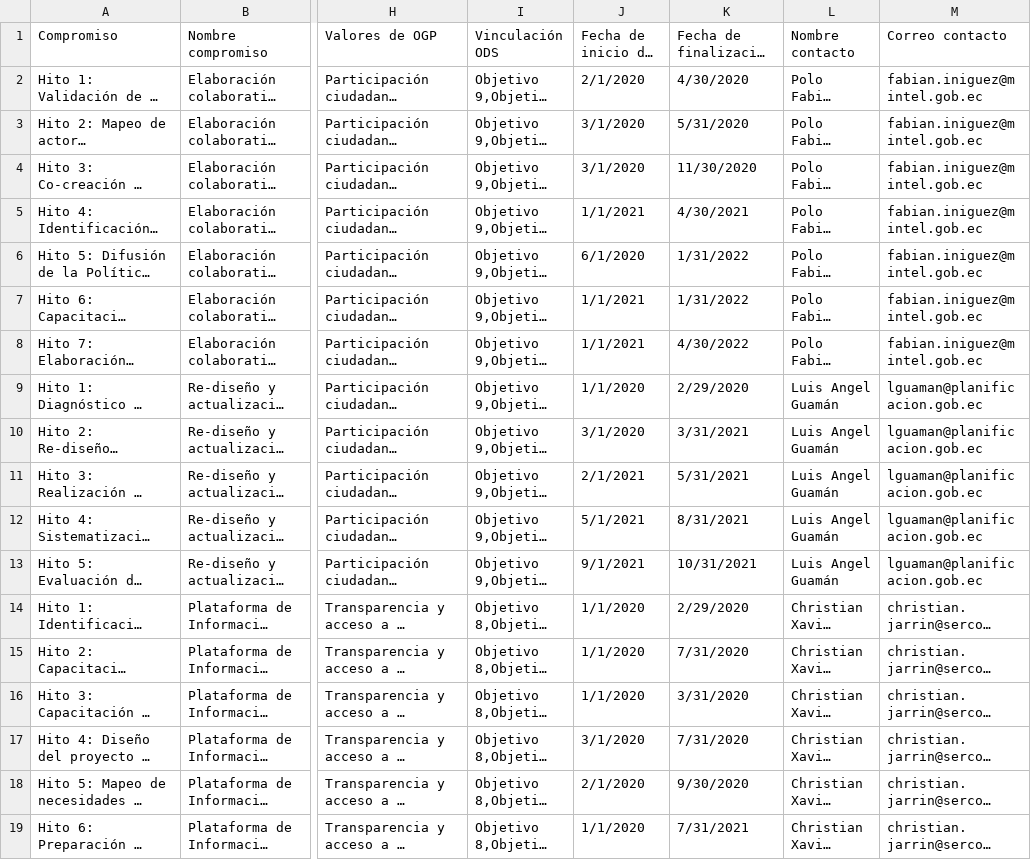
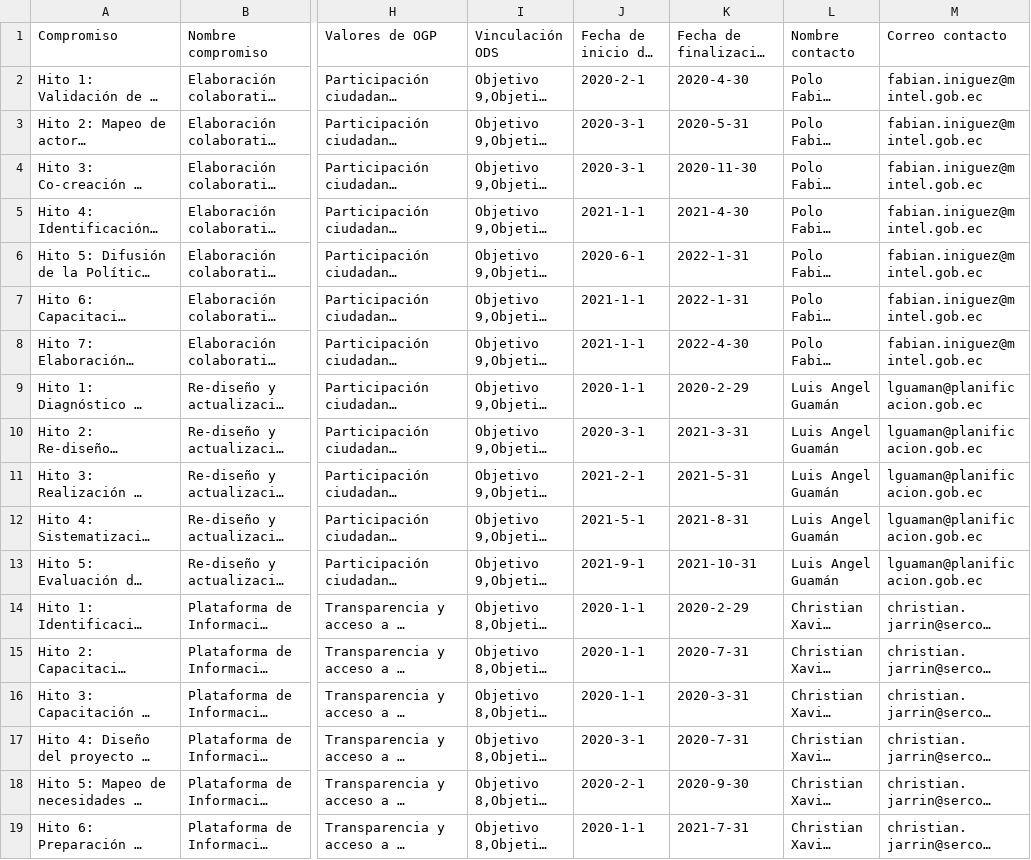
Before and after one commit to datasketch/paga-app, a CSV file: clean/data/información-general-compromisos-Grid view.csv, drawn as a sheet; only a part is shown, gaps mark what is left out; long unchanged cells end in …; the diff covers the shown part only; the diff names each change by its address in the sheet, - before the commit and + after, or states it on an @@ line.

```diff
--- a/clean/data/información-general-compromisos-Grid view.csv
+++ b/clean/data/información-general-compromisos-Grid view.csv
-J2: 2/1/2020
+J2: 2020-2-1
-K2: 4/30/2020
+K2: 2020-4-30
-J3:J4: 3/1/2020
+J3:J4: 2020-3-1
-K3: 5/31/2020
+K3: 2020-5-31
-K4: 11/30/2020
+K4: 2020-11-30
-J5: 1/1/2021
+J5: 2021-1-1
-K5: 4/30/2021
+K5: 2021-4-30
-J6: 6/1/2020
+J6: 2020-6-1
-K6:K7: 1/31/2022
+K6:K7: 2022-1-31
-J7:J8: 1/1/2021
+J7:J8: 2021-1-1
-K8: 4/30/2022
+K8: 2022-4-30
-J9: 1/1/2020
+J9: 2020-1-1
-K9: 2/29/2020
+K9: 2020-2-29
-J10: 3/1/2020
+J10: 2020-3-1
-K10: 3/31/2021
+K10: 2021-3-31
-J11: 2/1/2021
+J11: 2021-2-1
-K11: 5/31/2021
+K11: 2021-5-31
-J12: 5/1/2021
+J12: 2021-5-1
-K12: 8/31/2021
+K12: 2021-8-31
-J13: 9/1/2021
+J13: 2021-9-1
-K13: 10/31/2021
+K13: 2021-10-31
-J14:J16: 1/1/2020
+J14:J16: 2020-1-1
-K14: 2/29/2020
+K14: 2020-2-29
-K15: 7/31/2020
+K15: 2020-7-31
-K16: 3/31/2020
+K16: 2020-3-31
-J17: 3/1/2020
+J17: 2020-3-1
-K17: 7/31/2020
+K17: 2020-7-31
-J18: 2/1/2020
+J18: 2020-2-1
-K18: 9/30/2020
+K18: 2020-9-30
-J19: 1/1/2020
+J19: 2020-1-1
-K19: 7/31/2021
+K19: 2021-7-31
```
Also changed, not shown: 90 edited cells elsewhere in this file, clean/data/formulario-contrapartes-Grid view.csv, clean/data/formulario-entidades-Grid view.csv, 16 other files.
